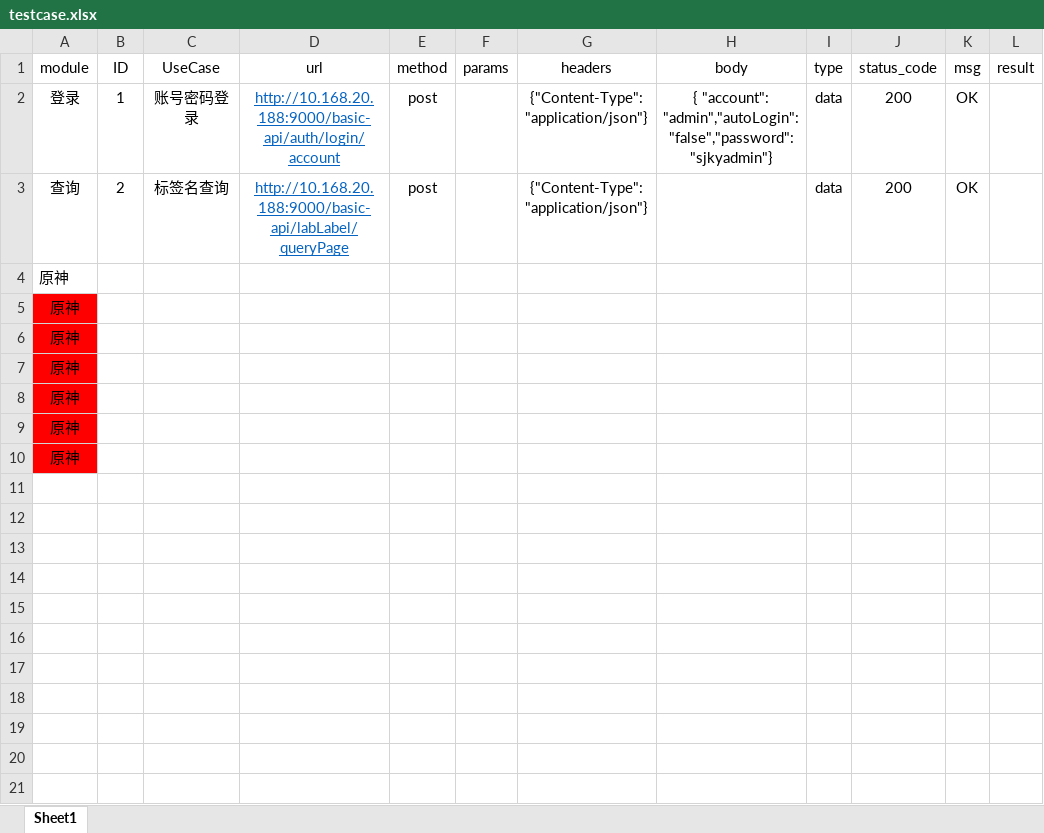
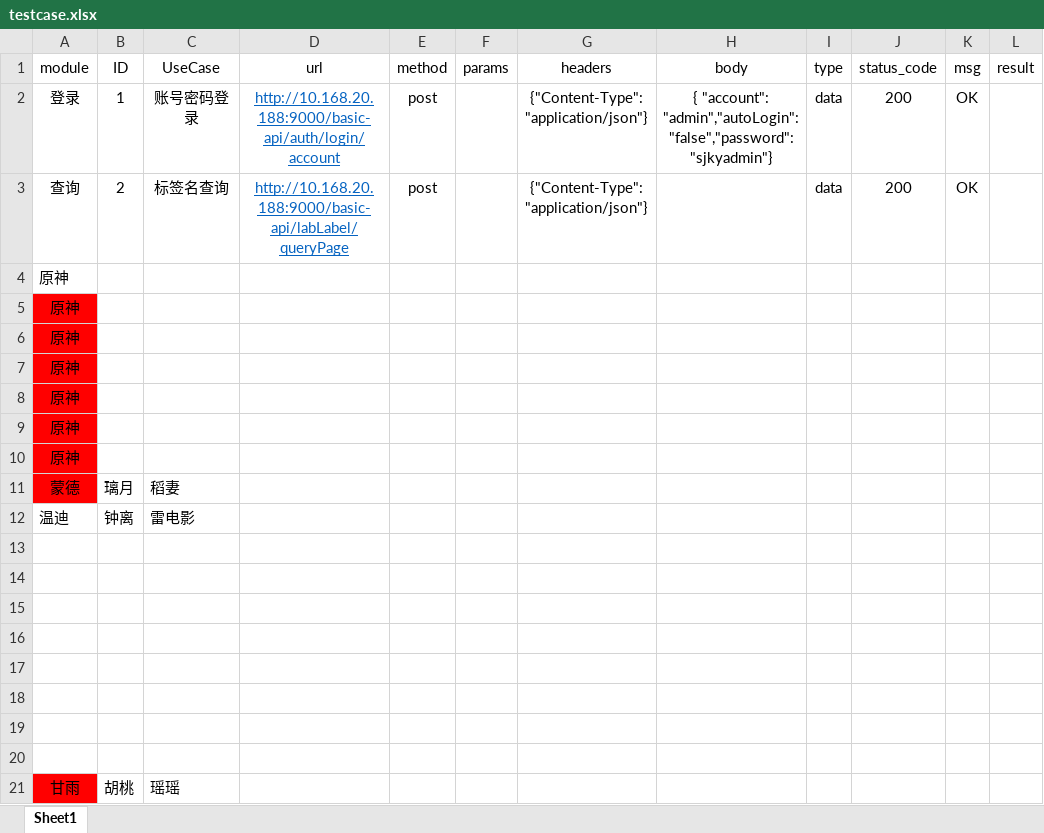
Before and after one commit to fineday37/kong_request, an Excel workbook: operation_excel/Excel/testcase.xlsx, sheet Sheet1, drawn as a sheet; values as stored, in another font and other column widths than the file's, no borders; the diff names each change by its address in the sheet, - before the commit and + after, or states it on an @@ line.

```diff
--- a/operation_excel/Excel/testcase.xlsx (sheet Sheet1)
+++ b/operation_excel/Excel/testcase.xlsx (sheet Sheet1)
+row 11: 蒙德 | 璃月 | 稻妻
+row 12: 温迪 | 钟离 | 雷电影
+row 13: (empty)
+row 14: (empty)
+row 15: (empty)
+row 16: (empty)
+row 17: (empty)
+row 18: (empty)
+row 19: (empty)
+row 20: (empty)
+row 21: 甘雨 | 胡桃 | 瑶瑶
```
Also changed, not shown: 33 other files.
